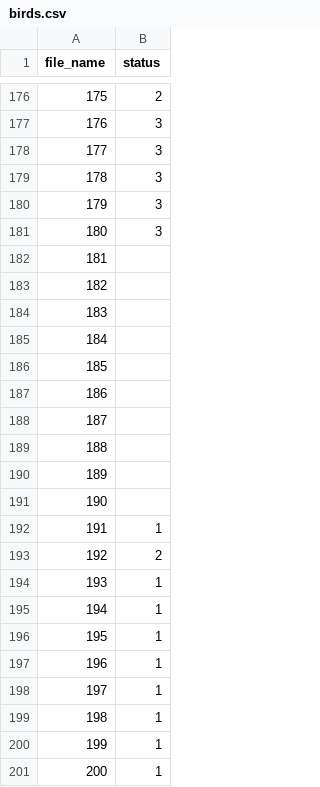
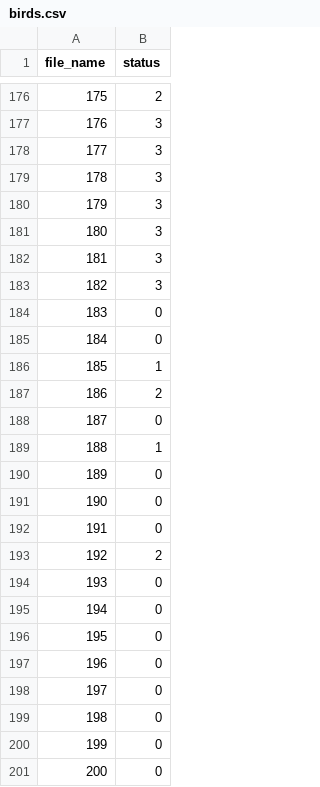
Before and after one commit to NandhiniPython/raw-csv, a CSV file: birds.csv, drawn as a sheet; only a part is shown, gaps mark what is left out.

Commit message:
Add files via upload

```diff
--- a/birds.csv
+++ b/birds.csv
@@ -181,21 +181,21 @@ file_name,status
 180,3
-181,
-182,
-183,
-184,
-185,
-186,
-187,
-188,
-189,
-190,
-191,1
+181,3
+182,3
+183,0
+184,0
+185,1
+186,2
+187,0
+188,1
+189,0
+190,0
+191,0
 192,2
-193,1
-194,1
-195,1
-196,1
-197,1
-198,1
-199,1
-200,1
+193,0
+194,0
+195,0
+196,0
+197,0
+198,0
+199,0
+200,0
```
